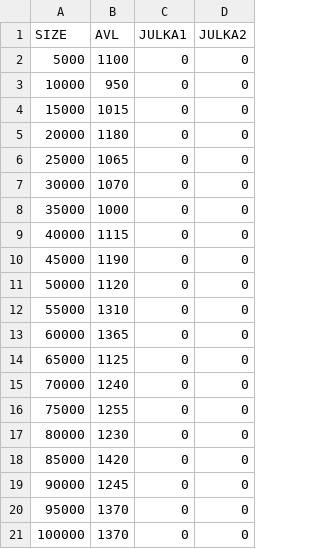
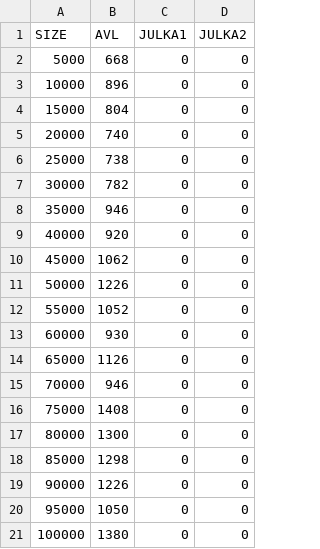
Before and after one commit to iwonieevo/Struktury-danych, a CSV file: HashTables/results/remove.csv, drawn as a sheet.

```diff
--- a/HashTables/results/remove.csv
+++ b/HashTables/results/remove.csv
@@ -1,21 +1,21 @@
 SIZE;AVL;JULKA1;JULKA2
-5000;1100;0;0
-10000;950;0;0
-15000;1015;0;0
-20000;1180;0;0
-25000;1065;0;0
-30000;1070;0;0
-35000;1000;0;0
-40000;1115;0;0
-45000;1190;0;0
-50000;1120;0;0
-55000;1310;0;0
-60000;1365;0;0
-65000;1125;0;0
-70000;1240;0;0
-75000;1255;0;0
-80000;1230;0;0
-85000;1420;0;0
-90000;1245;0;0
-95000;1370;0;0
-100000;1370;0;0
+5000;668;0;0
+10000;896;0;0
+15000;804;0;0
+20000;740;0;0
+25000;738;0;0
+30000;782;0;0
+35000;946;0;0
+40000;920;0;0
+45000;1062;0;0
+50000;1226;0;0
+55000;1052;0;0
+60000;930;0;0
+65000;1126;0;0
+70000;946;0;0
+75000;1408;0;0
+80000;1300;0;0
+85000;1298;0;0
+90000;1226;0;0
+95000;1050;0;0
+100000;1380;0;0
```
Also changed, not shown: HashTables/results/insert.csv, 1 other file.
